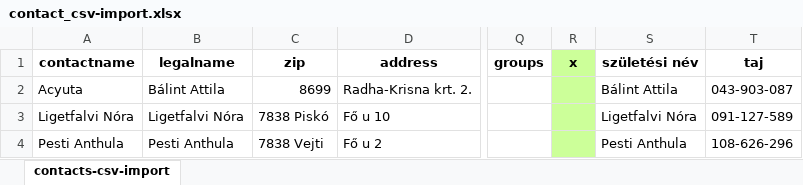
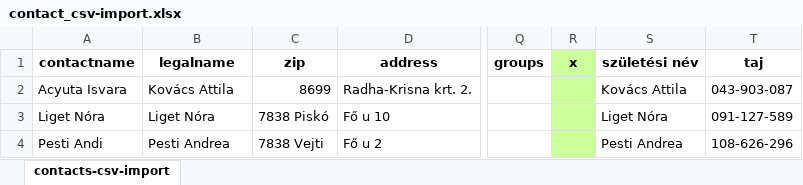
Before and after one commit to rrd108/sanga, an Excel workbook: webroot/files/contact_csv-import.xlsx, sheet contacts-csv-import, drawn as a sheet; only a part is shown, gaps mark what is left out; values as stored, in another font and other column widths than the file's, no borders; charts and pictures not drawn; the diff names each change by its address in the sheet, - before the commit and + after, or states it on an @@ line.

Commit message:
change example csv file contents

```diff
--- a/webroot/files/contact_csv-import.xlsx (sheet contacts-csv-import)
+++ b/webroot/files/contact_csv-import.xlsx (sheet contacts-csv-import)
-A2 (contactname): Acyuta
+A2 (contactname): Acyuta Isvara
-B2 (legalname): Bálint Attila
+B2 (legalname): Kovács Attila
-S2 (születési név): Bálint Attila
+S2 (születési név): Kovács Attila
-A3 (contactname): Ligetfalvi Nóra
+A3 (contactname): Liget Nóra
-B3 (legalname): Ligetfalvi Nóra
+B3 (legalname): Liget Nóra
-S3 (születési név): Ligetfalvi Nóra
+S3 (születési név): Liget Nóra
-A4 (contactname): Pesti Anthula
+A4 (contactname): Pesti Andi
-B4 (legalname): Pesti Anthula
+B4 (legalname): Pesti Andrea
-S4 (születési név): Pesti Anthula
+S4 (születési név): Pesti Andrea
```
Also changed, not shown: charts or pictures.
